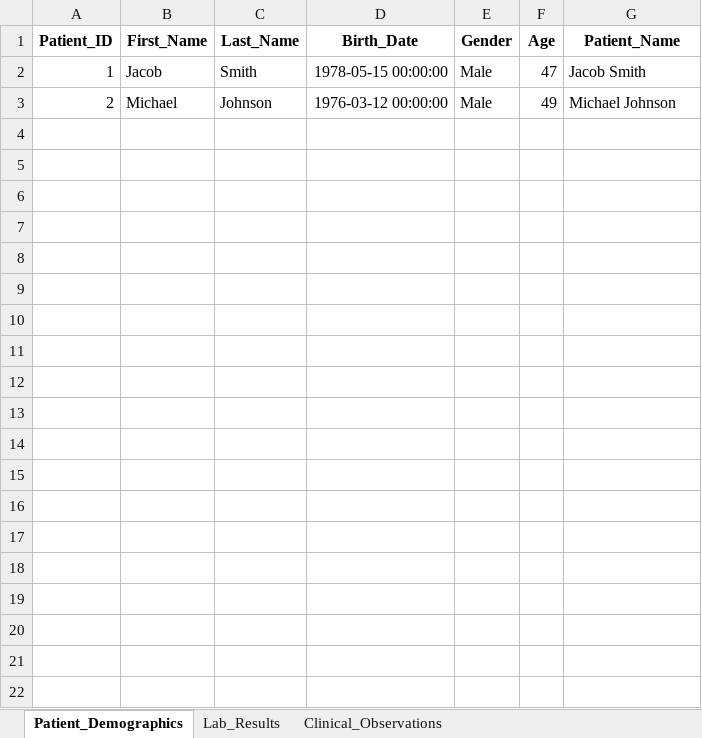
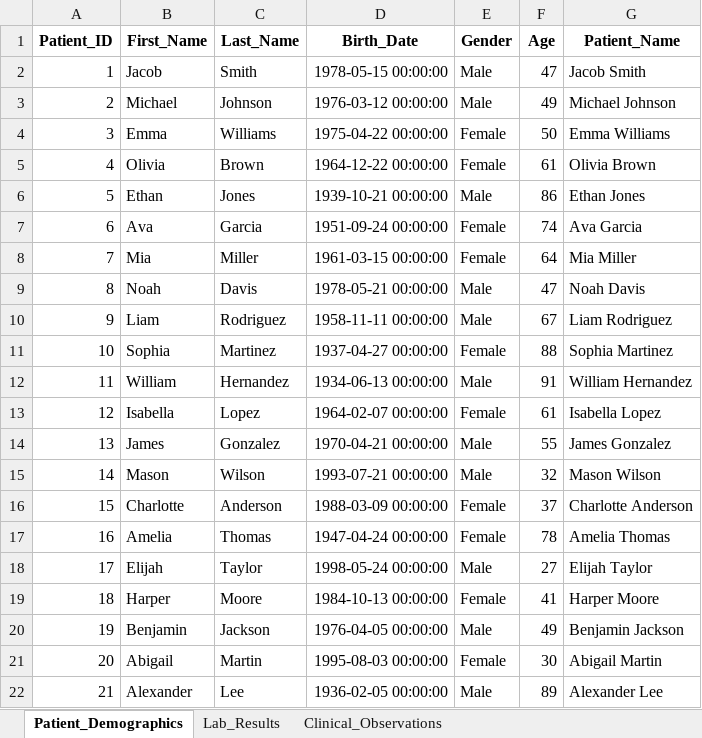
Before and after one commit to NevoLevi/mini-project-cdss, an Excel workbook: cdss_database_v7.xlsx, sheet Patient_Demographics, drawn as a sheet; only a part is shown; values as stored, in another font and other column widths than the file's, no borders; the diff covers the shown part only; the diff names each change by its address in the sheet, - before the commit and + after, or states it on an @@ line.

Commit message:
added patient with recommendation

```diff
--- a/cdss_database_v7.xlsx (sheet Patient_Demographics)
+++ b/cdss_database_v7.xlsx (sheet Patient_Demographics)
+row 4: 3 | Emma | Williams | 1975-04-22 00:00:00 | Female | 50 | Emma Williams
+row 5: 4 | Olivia | Brown | 1964-12-22 00:00:00 | Female | 61 | Olivia Brown
+row 6: 5 | Ethan | Jones | 1939-10-21 00:00:00 | Male | 86 | Ethan Jones
+row 7: 6 | Ava | Garcia | 1951-09-24 00:00:00 | Female | 74 | Ava Garcia
+row 8: 7 | Mia | Miller | 1961-03-15 00:00:00 | Female | 64 | Mia Miller
+row 9: 8 | Noah | Davis | 1978-05-21 00:00:00 | Male | 47 | Noah Davis
+row 10: 9 | Liam | Rodriguez | 1958-11-11 00:00:00 | Male | 67 | Liam Rodriguez
+row 11: 10 | Sophia | Martinez | 1937-04-27 00:00:00 | Female | 88 | Sophia Martinez
+row 12: 11 | William | Hernandez | 1934-06-13 00:00:00 | Male | 91 | William Hernandez
+row 13: 12 | Isabella | Lopez | 1964-02-07 00:00:00 | Female | 61 | Isabella Lopez
+row 14: 13 | James | Gonzalez | 1970-04-21 00:00:00 | Male | 55 | James Gonzalez
+row 15: 14 | Mason | Wilson | 1993-07-21 00:00:00 | Male | 32 | Mason Wilson
+row 16: 15 | Charlotte | Anderson | 1988-03-09 00:00:00 | Female | 37 | Charlotte Anderson
+row 17: 16 | Amelia | Thomas | 1947-04-24 00:00:00 | Female | 78 | Amelia Thomas
+row 18: 17 | Elijah | Taylor | 1998-05-24 00:00:00 | Male | 27 | Elijah Taylor
+row 19: 18 | Harper | Moore | 1984-10-13 00:00:00 | Female | 41 | Harper Moore
+row 20: 19 | Benjamin | Jackson | 1976-04-05 00:00:00 | Male | 49 | Benjamin Jackson
+row 21: 20 | Abigail | Martin | 1995-08-03 00:00:00 | Female | 30 | Abigail Martin
+row 22: 21 | Alexander | Lee | 1936-02-05 00:00:00 | Male | 89 | Alexander Lee
```
Also changed, not shown: 29 added rows elsewhere in this sheet, sheet Lab_Results, sheet Clinical_Observations.
